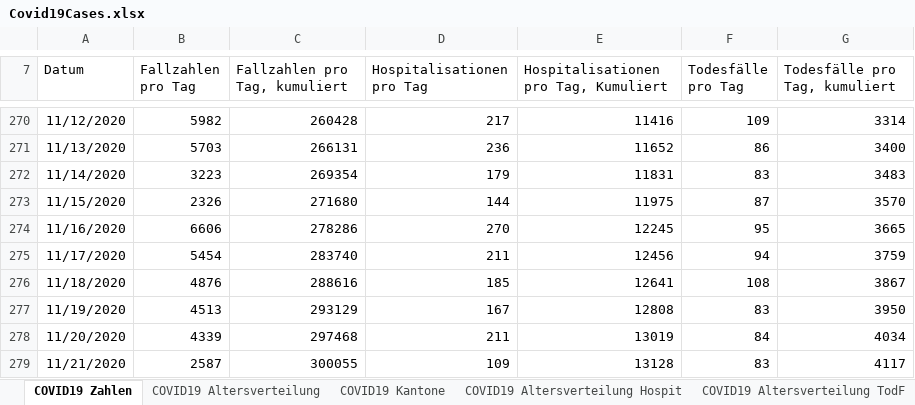
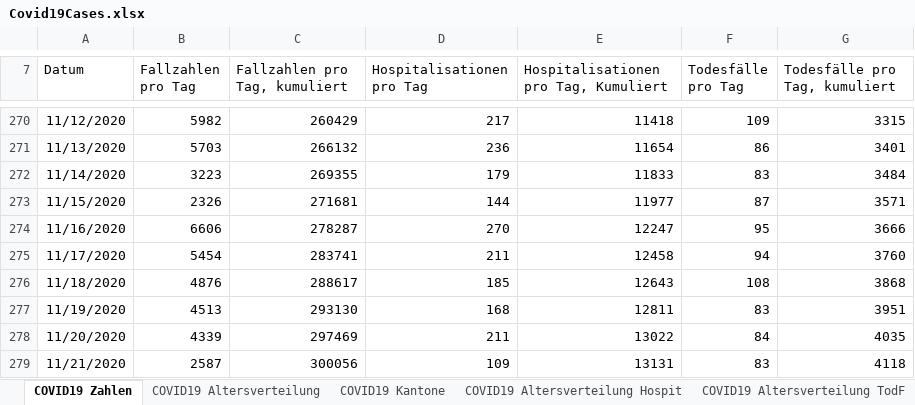
Before and after one commit to dankaufmann/f-curve, an Excel workbook: Data/Covid19Cases.xlsx, sheet COVID19 Zahlen, drawn as a sheet; only a part is shown, gaps mark what is left out; values as stored, in another font and other column widths than the file's, no borders; the diff covers the shown part only; the diff names each change by its address in the sheet, - before the commit and + after, or states it on an @@ line.

```diff
--- a/Data/Covid19Cases.xlsx (sheet COVID19 Zahlen)
+++ b/Data/Covid19Cases.xlsx (sheet COVID19 Zahlen)
-C270 (Fallzahlen pro Tag, kumuliert): 260428
+C270 (Fallzahlen pro Tag, kumuliert): 260429
-E270: 11416
+E270: 11418
-G270 (Todesfälle pro Tag, kumuliert): 3314
+G270 (Todesfälle pro Tag, kumuliert): 3315
-C271 (Fallzahlen pro Tag, kumuliert): 266131
+C271 (Fallzahlen pro Tag, kumuliert): 266132
-E271: 11652
+E271: 11654
-G271 (Todesfälle pro Tag, kumuliert): 3400
+G271 (Todesfälle pro Tag, kumuliert): 3401
-C272 (Fallzahlen pro Tag, kumuliert): 269354
+C272 (Fallzahlen pro Tag, kumuliert): 269355
-E272: 11831
+E272: 11833
-G272 (Todesfälle pro Tag, kumuliert): 3483
+G272 (Todesfälle pro Tag, kumuliert): 3484
-C273 (Fallzahlen pro Tag, kumuliert): 271680
+C273 (Fallzahlen pro Tag, kumuliert): 271681
-E273: 11975
+E273: 11977
-G273 (Todesfälle pro Tag, kumuliert): 3570
+G273 (Todesfälle pro Tag, kumuliert): 3571
-C274 (Fallzahlen pro Tag, kumuliert): 278286
+C274 (Fallzahlen pro Tag, kumuliert): 278287
-E274: 12245
+E274: 12247
-G274 (Todesfälle pro Tag, kumuliert): 3665
+G274 (Todesfälle pro Tag, kumuliert): 3666
-C275 (Fallzahlen pro Tag, kumuliert): 283740
+C275 (Fallzahlen pro Tag, kumuliert): 283741
-E275: 12456
+E275: 12458
-G275 (Todesfälle pro Tag, kumuliert): 3759
+G275 (Todesfälle pro Tag, kumuliert): 3760
-C276 (Fallzahlen pro Tag, kumuliert): 288616
+C276 (Fallzahlen pro Tag, kumuliert): 288617
-E276: 12641
+E276: 12643
-G276 (Todesfälle pro Tag, kumuliert): 3867
+G276 (Todesfälle pro Tag, kumuliert): 3868
-C277 (Fallzahlen pro Tag, kumuliert): 293129
+C277 (Fallzahlen pro Tag, kumuliert): 293130
-D277 (Hospitalisationen pro Tag): 167
+D277 (Hospitalisationen pro Tag): 168
-E277: 12808
+E277: 12811
-G277 (Todesfälle pro Tag, kumuliert): 3950
+G277 (Todesfälle pro Tag, kumuliert): 3951
-C278 (Fallzahlen pro Tag, kumuliert): 297468
+C278 (Fallzahlen pro Tag, kumuliert): 297469
-E278: 13019
+E278: 13022
-G278 (Todesfälle pro Tag, kumuliert): 4034
+G278 (Todesfälle pro Tag, kumuliert): 4035
-C279 (Fallzahlen pro Tag, kumuliert): 300055
+C279 (Fallzahlen pro Tag, kumuliert): 300056
-E279: 13128
+E279: 13131
-G279 (Todesfälle pro Tag, kumuliert): 4117
+G279 (Todesfälle pro Tag, kumuliert): 4118
```
Also changed, not shown: 3 added rows and 916 edited cells elsewhere in this sheet, sheet COVID19 Isolation Quarantäne, sheet COVID19 Kantone, sheet COVID19 Altersverteilung, sheet COVID19 Altersverteilung Hospit, sheet COVID19 Altersverteilung TodF, Data/Covid19CasesJH.xlsx, 43 other files.
